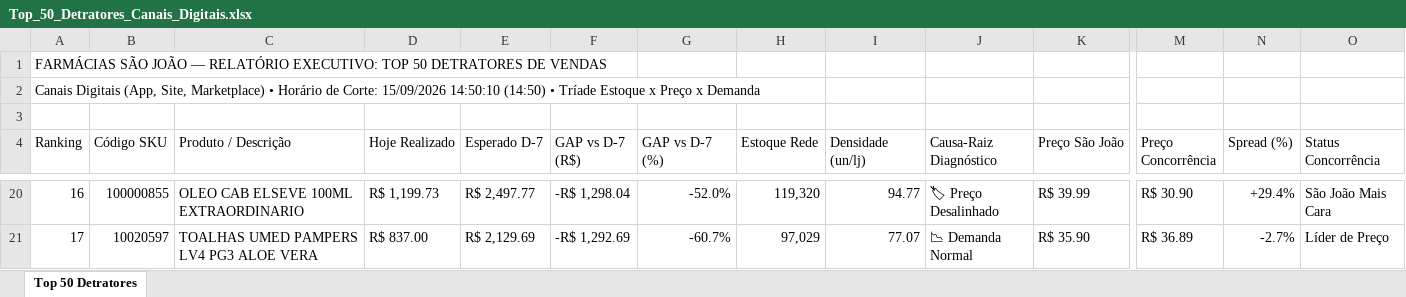
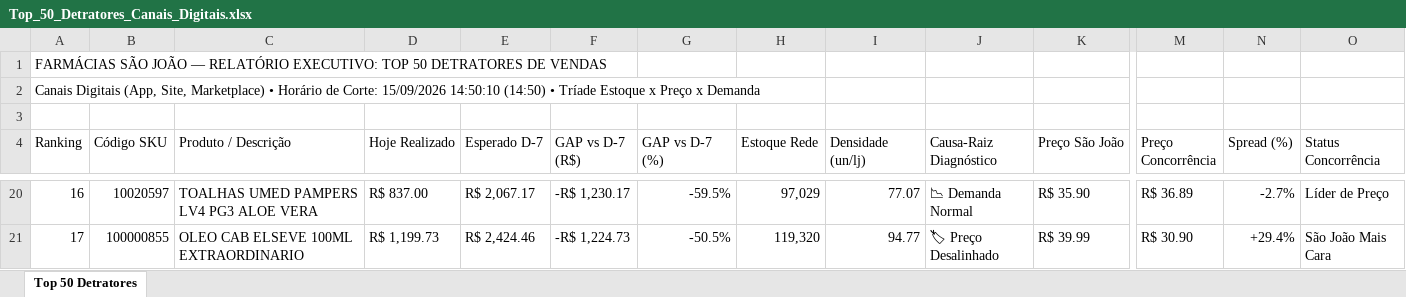
Before and after one commit to lukasg64-png/monitor-canais-digitais, an Excel workbook: data/Top_50_Detratores_Canais_Digitais.xlsx, sheet Top 50 Detratores, drawn as a sheet; only a part is shown, gaps mark what is left out; values as stored, in another font and other column widths than the file's, no cell formats; the diff covers the shown part only; the diff names each change by its address in the sheet, - before the commit and + after, or states it on an @@ line.

```diff
--- a/data/Top_50_Detratores_Canais_Digitais.xlsx (sheet Top 50 Detratores)
+++ b/data/Top_50_Detratores_Canais_Digitais.xlsx (sheet Top 50 Detratores)
-B20 (Código SKU): 100000855
+B20 (Código SKU): 10020597
-C20 (Produto / Descrição): OLEO CAB ELSEVE 100ML EXTRAORDINARIO
+C20 (Produto / Descrição): TOALHAS UMED PAMPERS LV4 PG3 ALOE VERA
-D20 (Hoje Realizado): R$ 1,199.73
+D20 (Hoje Realizado): R$ 837.00
-E20 (Esperado D-7): R$ 2,497.77
+E20 (Esperado D-7): R$ 2,067.17
-F20 (GAP vs D-7 (R$)): -R$ 1,298.04
+F20 (GAP vs D-7 (R$)): -R$ 1,230.17
-G20 (GAP vs D-7 (%)): -52.0%
+G20 (GAP vs D-7 (%)): -59.5%
-H20 (Estoque Rede): 119,320
+H20 (Estoque Rede): 97,029
-I20 (Densidade (un/lj)): 94.77
+I20 (Densidade (un/lj)): 77.07
-J20 (Causa-Raiz Diagnóstico): 🏷 Preço Desalinhado
+J20 (Causa-Raiz Diagnóstico): 📉 Demanda Normal
-K20 (Preço São João): R$ 39.99
+K20 (Preço São João): R$ 35.90
-M20 (Preço Concorrência): R$ 30.90
+M20 (Preço Concorrência): R$ 36.89
-N20 (Spread (%)): +29.4%
+N20 (Spread (%)): -2.7%
-O20 (Status Concorrência): São João Mais Cara
+O20 (Status Concorrência): Líder de Preço
-B21 (Código SKU): 10020597
+B21 (Código SKU): 100000855
-C21 (Produto / Descrição): TOALHAS UMED PAMPERS LV4 PG3 ALOE VERA
+C21 (Produto / Descrição): OLEO CAB ELSEVE 100ML EXTRAORDINARIO
-D21 (Hoje Realizado): R$ 837.00
+D21 (Hoje Realizado): R$ 1,199.73
-E21 (Esperado D-7): R$ 2,129.69
+E21 (Esperado D-7): R$ 2,424.46
-F21 (GAP vs D-7 (R$)): -R$ 1,292.69
+F21 (GAP vs D-7 (R$)): -R$ 1,224.73
-G21 (GAP vs D-7 (%)): -60.7%
+G21 (GAP vs D-7 (%)): -50.5%
-H21 (Estoque Rede): 97,029
+H21 (Estoque Rede): 119,320
-I21 (Densidade (un/lj)): 77.07
+I21 (Densidade (un/lj)): 94.77
-J21 (Causa-Raiz Diagnóstico): 📉 Demanda Normal
+J21 (Causa-Raiz Diagnóstico): 🏷 Preço Desalinhado
-K21 (Preço São João): R$ 35.90
+K21 (Preço São João): R$ 39.99
-M21 (Preço Concorrência): R$ 36.89
+M21 (Preço Concorrência): R$ 30.90
-N21 (Spread (%)): -2.7%
+N21 (Spread (%)): +29.4%
-O21 (Status Concorrência): Líder de Preço
+O21 (Status Concorrência): São João Mais Cara
```
Also changed, not shown: 1 added row, 1 removed row and 358 edited cells elsewhere in this sheet, cell formats, 6 other files.
